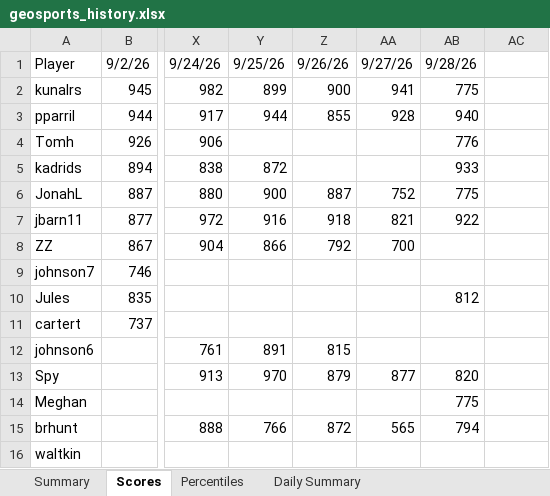
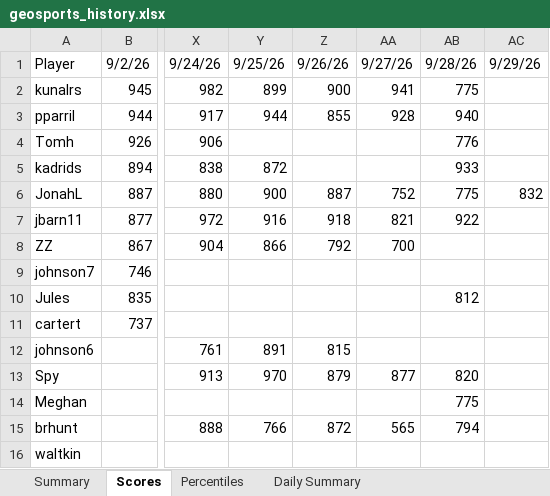
Before and after one commit to thenehan2442/geosport, an Excel workbook: geosports_history.xlsx, sheet Scores, drawn as a sheet; only a part is shown, gaps mark what is left out; values as stored, in another font and other column widths than the file's, no borders; the diff names each change by its address in the sheet, - before the commit and + after, or states it on an @@ line.

```diff
--- a/geosports_history.xlsx (sheet Scores)
+++ b/geosports_history.xlsx (sheet Scores)
-AC1: (empty)
+AC1: 9/29/26
-AC6: (empty)
+AC6: 832
```
Also changed, not shown: sheet Daily Summary, sheet Summary, sheet Percentiles.
